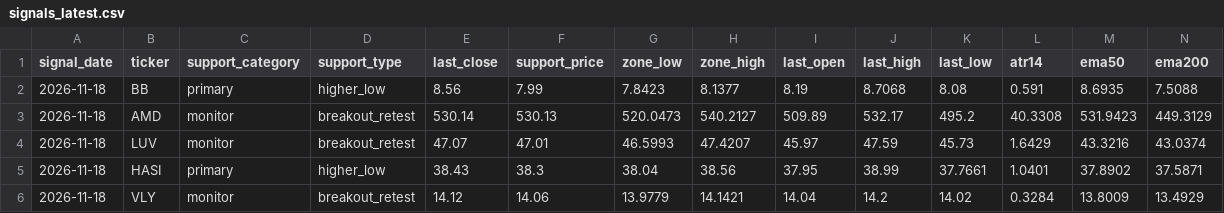
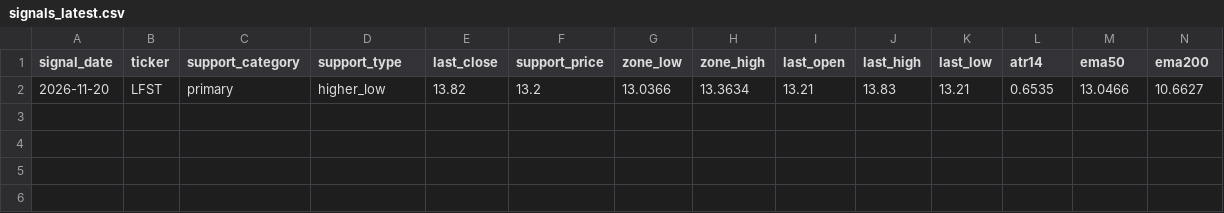
Before and after one commit to sliemalocalcouncil/support-scanner, a CSV file: out/signals_latest.csv, drawn as a sheet; only a part is shown; removed rows and columns are numbered as before the commit, all else as after; rows hold the shown columns only; the diff names each change by its address in the sheet, - before the commit and + after, or states it on an @@ line.

```diff
--- a/out/signals_latest.csv
+++ b/out/signals_latest.csv
-row 2: 2026-11-18 | BB | primary | higher_low | 8.56 | 7.99 | 7.8423 | 8.1377 | 8.19 | 8.7068 | 8.08 | 0.591 | 8.6935 | 7.5088
-row 3: 2026-11-18 | AMD | monitor | breakout_retest | 530.14 | 530.13 | 520.0473 | 540.2127 | 509.89 | 532.17 | 495.2 | 40.3308 | 531.9423 | 449.3129
-row 4: 2026-11-18 | LUV | monitor | breakout_retest | 47.07 | 47.01 | 46.5993 | 47.4207 | 45.97 | 47.59 | 45.73 | 1.6429 | 43.3216 | 43.0374
-row 5: 2026-11-18 | HASI | primary | higher_low | 38.43 | 38.3 | 38.04 | 38.56 | 37.95 | 38.99 | 37.7661 | 1.0401 | 37.8902 | 37.5871
-row 6: 2026-11-18 | VLY | monitor | breakout_retest | 14.12 | 14.06 | 13.9779 | 14.1421 | 14.04 | 14.2 | 14.02 | 0.3284 | 13.8009 | 13.4929
+row 2: 2026-11-20 | LFST | primary | higher_low | 13.82 | 13.2 | 13.0366 | 13.3634 | 13.21 | 13.83 | 13.21 | 0.6535 | 13.0466 | 10.6627
```
Also changed, not shown: 5 other files.
